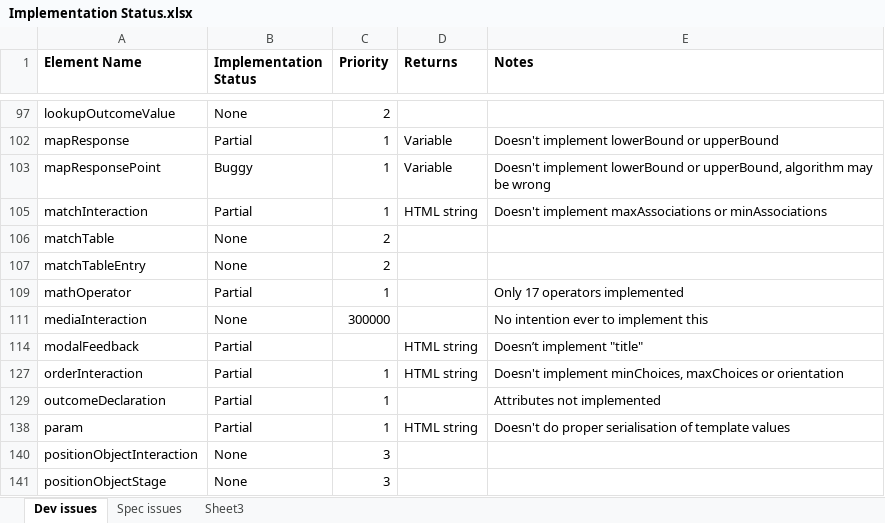
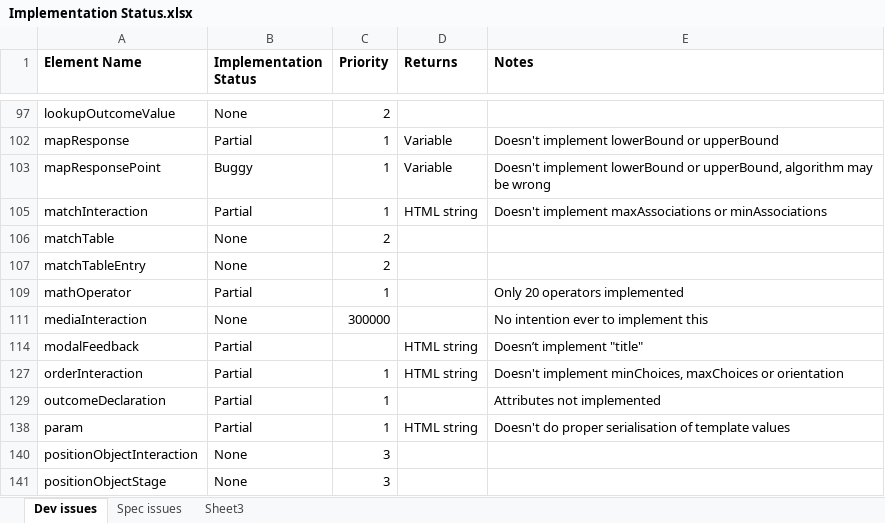
Before and after one commit to micaherne/php-qti-support, an Excel workbook: Implementation Status.xlsx, sheet Dev issues, drawn as a sheet; only a part is shown, gaps mark what is left out; values as stored, in another font and other column widths than the file's, no borders; the diff names each change by its address in the sheet, - before the commit and + after, or states it on an @@ line.

Commit message:
Updated status for mathOperator

```diff
--- a/Implementation Status.xlsx (sheet Dev issues)
+++ b/Implementation Status.xlsx (sheet Dev issues)
-E109 (Notes): Only 17 operators implemented
+E109 (Notes): Only 20 operators implemented
```
